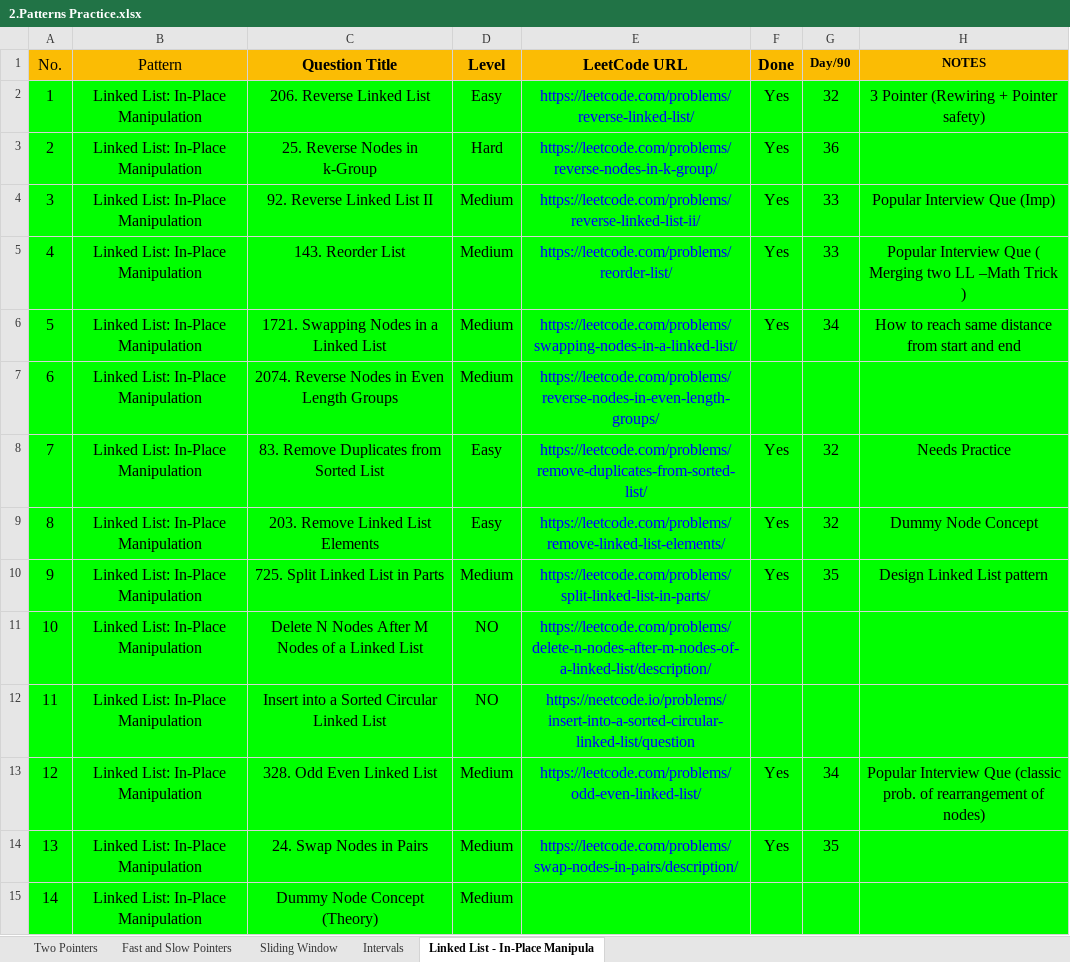
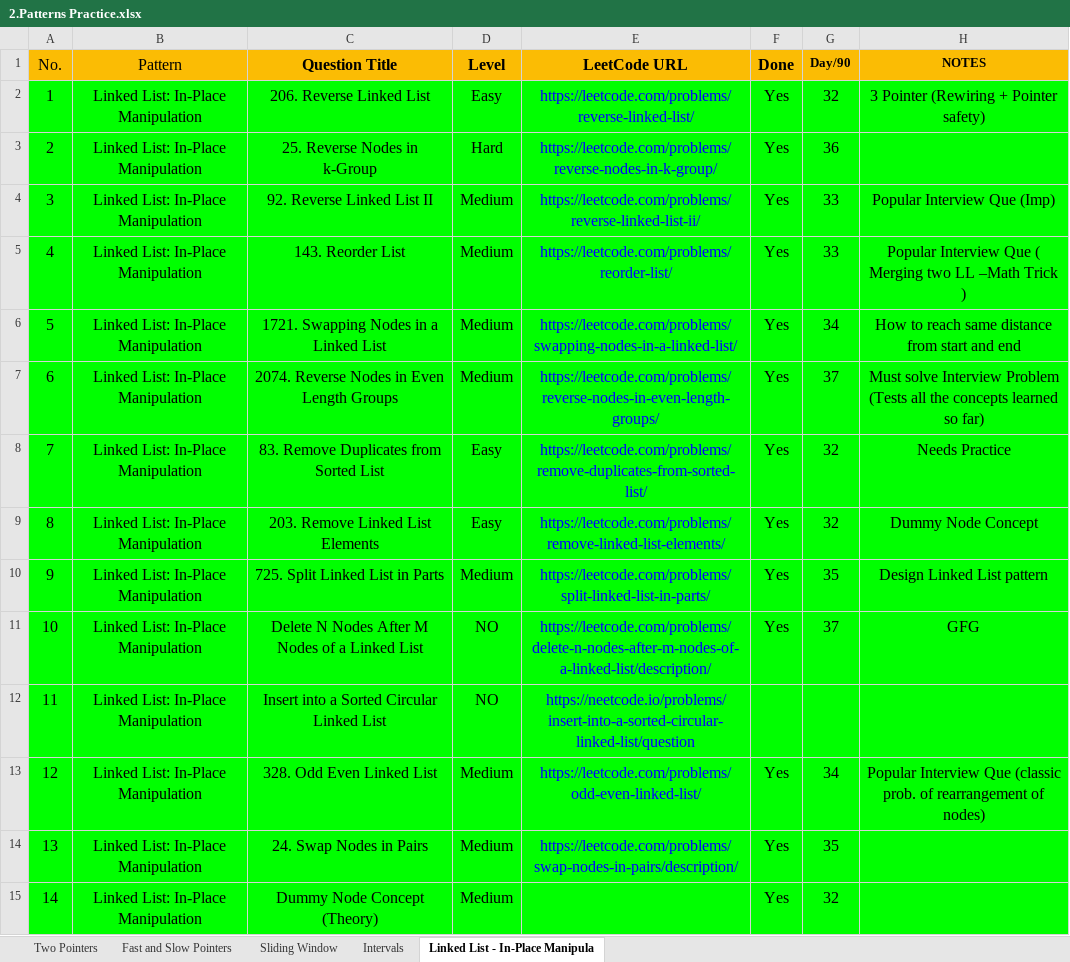
Before and after one commit to Samyak05/Java_learn_path, an Excel workbook: 2.Patterns Practice.xlsx, sheet Linked List - In-Place Manipula, drawn as a sheet; values as stored, in another font and other column widths than the file's, no borders; the diff names each change by its address in the sheet, - before the commit and + after, or states it on an @@ line.

```diff
--- a/2.Patterns Practice.xlsx (sheet Linked List - In-Place Manipula)
+++ b/2.Patterns Practice.xlsx (sheet Linked List - In-Place Manipula)
-F7 (Done): (empty)
+F7 (Done): Yes
-G7 (Day/90): (empty)
+G7 (Day/90): 37
-H7 (NOTES): (empty)
+H7 (NOTES): Must solve Interview Problem (Tests all the concepts learned so far)
-F11 (Done): (empty)
+F11 (Done): Yes
-G11 (Day/90): (empty)
+G11 (Day/90): 37
-H11 (NOTES): (empty)
+H11 (NOTES): GFG
-F15 (Done): (empty)
+F15 (Done): Yes
-G15 (Day/90): (empty)
+G15 (Day/90): 32
```
Also changed, not shown: 3.Problems for Revision.xlsx.
